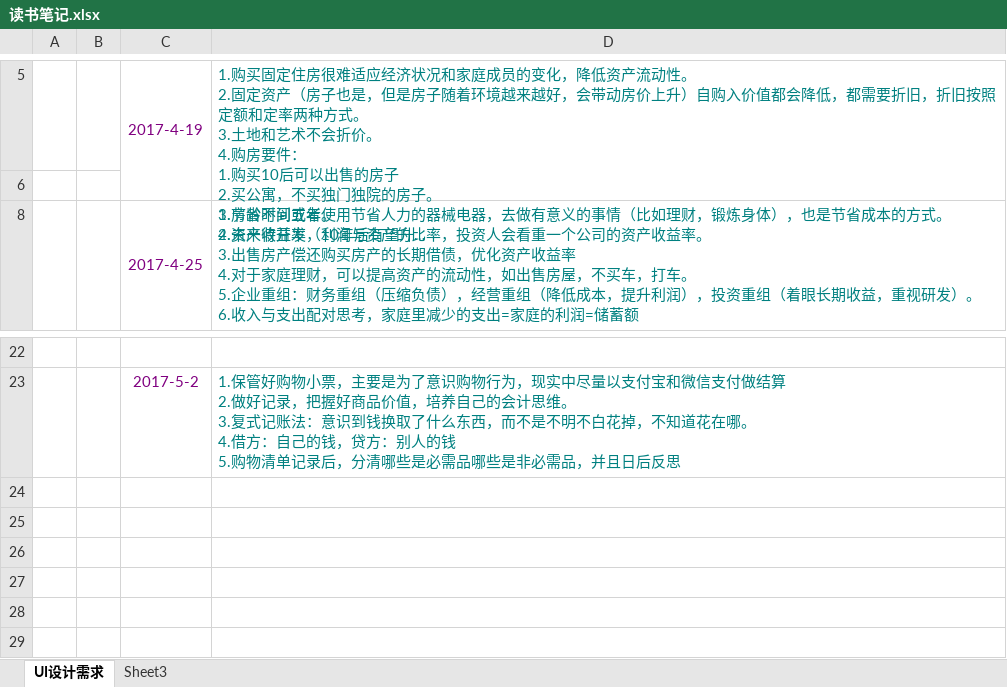
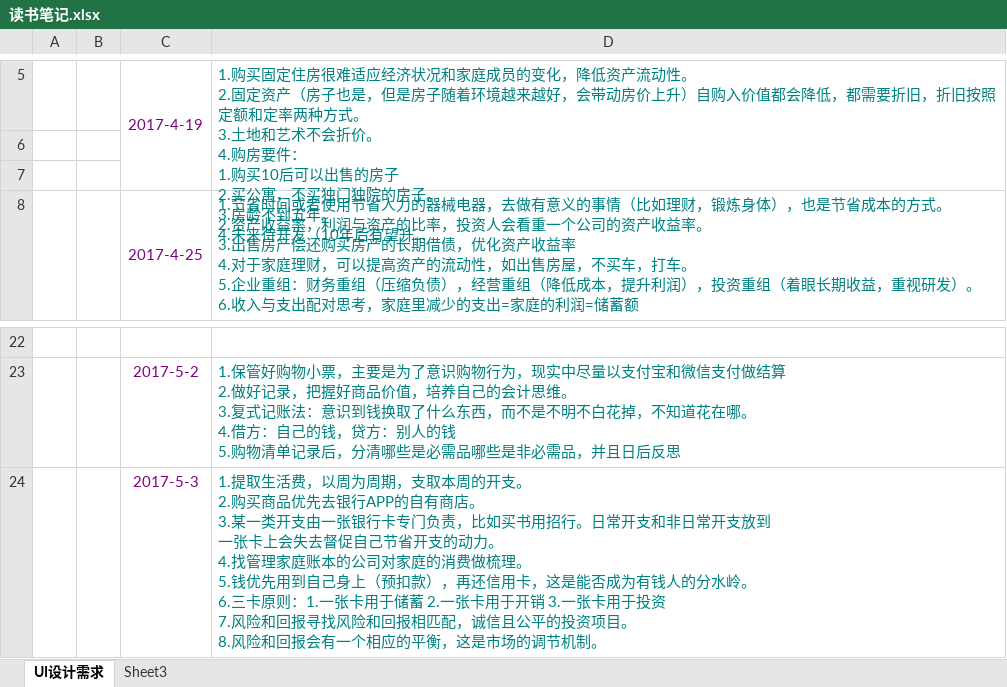
Before and after one commit to kaershushu/-, an Excel workbook: 读书笔记.xlsx, sheet UI设计需求, drawn as a sheet; only a part is shown, gaps mark what is left out; long unchanged cells end in …; values as stored, in another font and other column widths than the file's, no borders; charts and pictures not drawn; ↵ is a line break in a cell; the diff names each change by its address in the sheet, - before the commit and + after, or states it on an @@ line.

Commit message:
5.4读书笔记

```diff
--- a/读书笔记.xlsx (sheet UI设计需求)
+++ b/读书笔记.xlsx (sheet UI设计需求)
+row 7: (empty)
+row 24:  |  | 2017-5-3 | 1.提取生活费，以周为周期，支取本周的开支。 ↵ 2.购买商品优先去银行APP的自有商店。 ↵ 3.某一类开支由一张银行卡专门负责，比如买书用招行。日常开支和非日常开支放到 ↵ 一张卡上会失去督促自己节省开支的动力。 ↵ 4.找管理家庭账本的公司对家庭的消费做梳理。 ↵ 5.钱优先用到自己身上（预扣款），再还信用卡，这是能否成为有钱人的分水岭。 ↵ 6.三卡原则：1.一张卡用于储蓄 2.一张卡用于开销 3.一张卡用于投资 ↵ 7.风险和回报寻找风险和回报相匹配，诚信且公平的投资项目。 ↵ 8.风险和回报会有一个相应的平衡，这是市场的调节机制。
```
